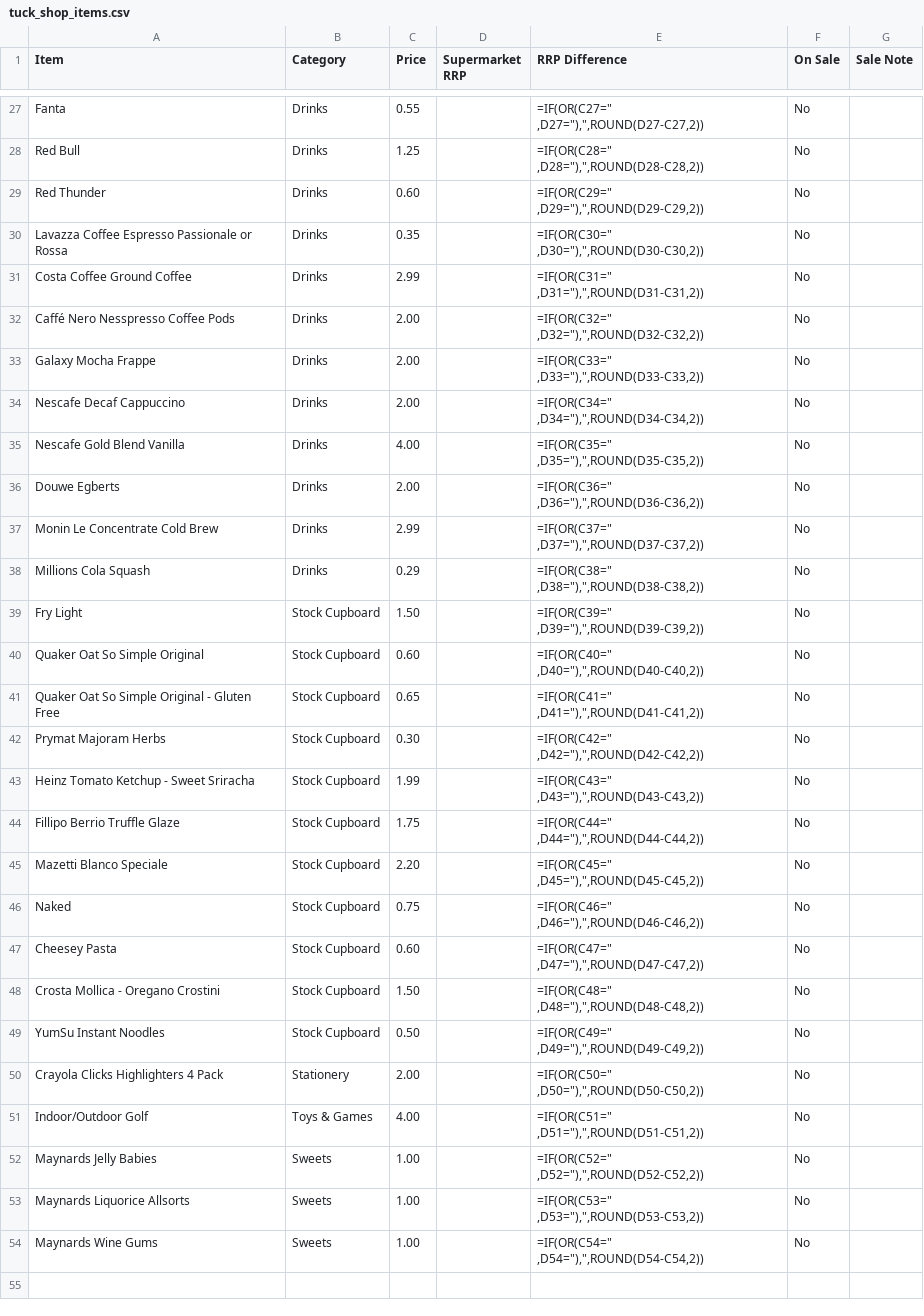
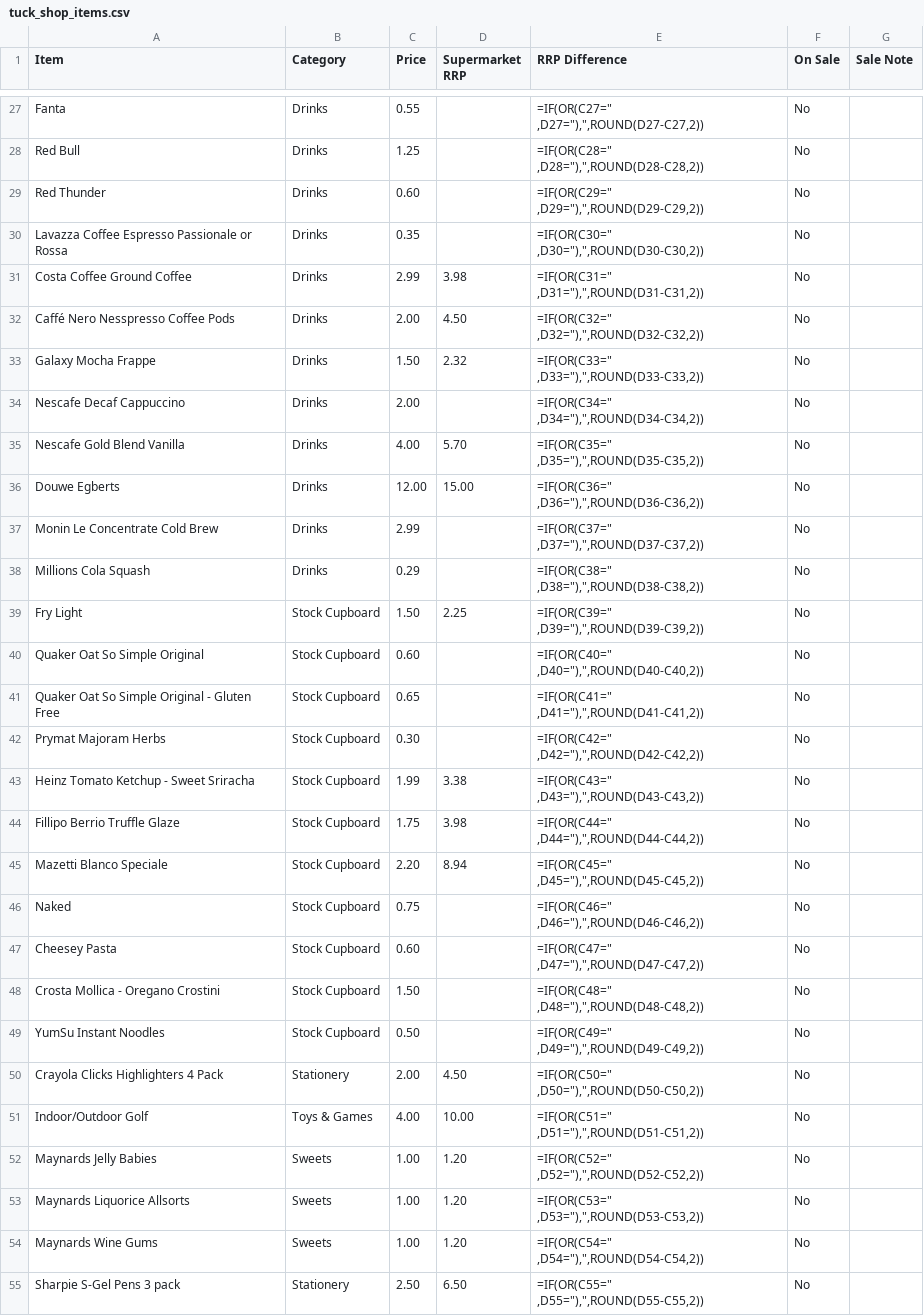
Before and after one commit to deanoooh/Tuck-Shop, a CSV file: tuck_shop_items.csv, drawn as a sheet; only a part is shown, gaps mark what is left out.

Commit message:
Modify item prices and add stock details
Updated prices and added new stock for various items.

```diff
--- a/tuck_shop_items.csv
+++ b/tuck_shop_items.csv
@@ -30,11 +30,11 @@ Red Thunder,Drinks,0.60,,"=IF(OR(C29="" ,D29=""),"",ROUND(D29-C29,2))",No,
 Lavazza Coffee Espresso Passionale or Rossa,Drinks,0.35,,"=IF(OR(C30="" ,D30=""),"",ROUND(D30-C30,2))",No,
-Costa Coffee Ground Coffee,Drinks,2.99,,"=IF(OR(C31="" ,D31=""),"",ROUND(D31-C31,2))",No,
-Caffé Nero Nesspresso Coffee Pods,Drinks,2.00,,"=IF(OR(C32="" ,D32=""),"",ROUND(D32-C32,2))",No,
-Galaxy Mocha Frappe,Drinks,2.00,,"=IF(OR(C33="" ,D33=""),"",ROUND(D33-C33,2))",No,
+Costa Coffee Ground Coffee,Drinks,2.99,3.98,"=IF(OR(C31="" ,D31=""),"",ROUND(D31-C31,2))",No,
+Caffé Nero Nesspresso Coffee Pods,Drinks,2.00,4.50,"=IF(OR(C32="" ,D32=""),"",ROUND(D32-C32,2))",No,
+Galaxy Mocha Frappe,Drinks,1.50,2.32,"=IF(OR(C33="" ,D33=""),"",ROUND(D33-C33,2))",No,
 Nescafe Decaf Cappuccino,Drinks,2.00,,"=IF(OR(C34="" ,D34=""),"",ROUND(D34-C34,2))",No,
-Nescafe Gold Blend Vanilla,Drinks,4.00,,"=IF(OR(C35="" ,D35=""),"",ROUND(D35-C35,2))",No,
-Douwe Egberts,Drinks,2.00,,"=IF(OR(C36="" ,D36=""),"",ROUND(D36-C36,2))",No,
+Nescafe Gold Blend Vanilla,Drinks,4.00,5.70,"=IF(OR(C35="" ,D35=""),"",ROUND(D35-C35,2))",No,
+Douwe Egberts,Drinks,12.00,15.00,"=IF(OR(C36="" ,D36=""),"",ROUND(D36-C36,2))",No,
 Monin Le Concentrate Cold Brew,Drinks,2.99,,"=IF(OR(C37="" ,D37=""),"",ROUND(D37-C37,2))",No,
 Millions Cola Squash,Drinks,0.29,,"=IF(OR(C38="" ,D38=""),"",ROUND(D38-C38,2))",No,
-Fry Light,Stock Cupboard,1.50,,"=IF(OR(C39="" ,D39=""),"",ROUND(D39-C39,2))",No,
+Fry Light,Stock Cupboard,1.50,2.25,"=IF(OR(C39="" ,D39=""),"",ROUND(D39-C39,2))",No,
 Quaker Oat So Simple Original,Stock Cupboard,0.60,,"=IF(OR(C40="" ,D40=""),"",ROUND(D40-C40,2))",No,
@@ -42,5 +42,5 @@ Quaker Oat So Simple Original - Gluten Free,Stock Cupboard,0.65,,"=IF(OR(C41=""
 Prymat Majoram Herbs,Stock Cupboard,0.30,,"=IF(OR(C42="" ,D42=""),"",ROUND(D42-C42,2))",No,
-Heinz Tomato Ketchup - Sweet Sriracha,Stock Cupboard,1.99,,"=IF(OR(C43="" ,D43=""),"",ROUND(D43-C43,2))",No,
-Fillipo Berrio Truffle Glaze,Stock Cupboard,1.75,,"=IF(OR(C44="" ,D44=""),"",ROUND(D44-C44,2))",No,
-Mazetti Blanco Speciale,Stock Cupboard,2.20,,"=IF(OR(C45="" ,D45=""),"",ROUND(D45-C45,2))",No,
+Heinz Tomato Ketchup - Sweet Sriracha,Stock Cupboard,1.99,3.38,"=IF(OR(C43="" ,D43=""),"",ROUND(D43-C43,2))",No,
+Fillipo Berrio Truffle Glaze,Stock Cupboard,1.75,3.98,"=IF(OR(C44="" ,D44=""),"",ROUND(D44-C44,2))",No,
+Mazetti Blanco Speciale,Stock Cupboard,2.20,8.94,"=IF(OR(C45="" ,D45=""),"",ROUND(D45-C45,2))",No,
 Naked,Stock Cupboard,0.75,,"=IF(OR(C46="" ,D46=""),"",ROUND(D46-C46,2))",No,
@@ -49,6 +49,7 @@ Crosta Mollica - Oregano Crostini,Stock Cupboard,1.50,,"=IF(OR(C48="" ,D48=""),"
 YumSu Instant Noodles,Stock Cupboard,0.50,,"=IF(OR(C49="" ,D49=""),"",ROUND(D49-C49,2))",No,
-Crayola Clicks Highlighters 4 Pack,Stationery,2.00,,"=IF(OR(C50="" ,D50=""),"",ROUND(D50-C50,2))",No,
-Indoor/Outdoor Golf,Toys & Games,4.00,,"=IF(OR(C51="" ,D51=""),"",ROUND(D51-C51,2))",No,
-Maynards Jelly Babies,Sweets,1.00,,"=IF(OR(C52="" ,D52=""),"",ROUND(D52-C52,2))",No,
-Maynards Liquorice Allsorts,Sweets,1.00,,"=IF(OR(C53="" ,D53=""),"",ROUND(D53-C53,2))",No,
-Maynards Wine Gums,Sweets,1.00,,"=IF(OR(C54="" ,D54=""),"",ROUND(D54-C54,2))",No,
+Crayola Clicks Highlighters 4 Pack,Stationery,2.00,4.50,"=IF(OR(C50="" ,D50=""),"",ROUND(D50-C50,2))",No,
+Indoor/Outdoor Golf,Toys & Games,4.00,10.00,"=IF(OR(C51="" ,D51=""),"",ROUND(D51-C51,2))",No,
+Maynards Jelly Babies,Sweets,1.00,1.20,"=IF(OR(C52="" ,D52=""),"",ROUND(D52-C52,2))",No,
+Maynards Liquorice Allsorts,Sweets,1.00,1.20,"=IF(OR(C53="" ,D53=""),"",ROUND(D53-C53,2))",No,
+Maynards Wine Gums,Sweets,1.00,1.20,"=IF(OR(C54="" ,D54=""),"",ROUND(D54-C54,2))",No,
+Sharpie S-Gel Pens 3 pack,Stationery,2.50,6.50,"=IF(OR(C55="" ,D55=""),"",ROUND(D55-C55,2))",No,
```
